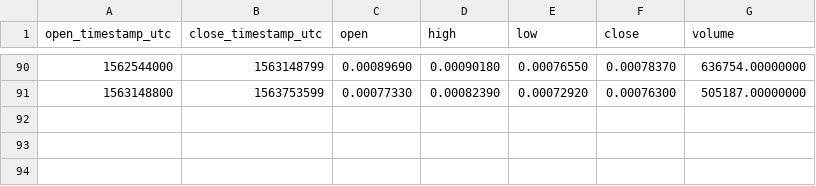
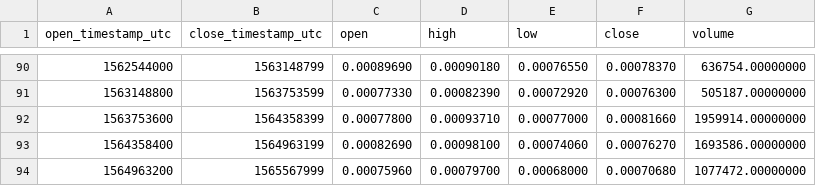
Before and after one commit to cryptobigbro/binance-STORJETH, a CSV file: binance-STORJETH-1w.csv, drawn as a sheet; only a part is shown, gaps mark what is left out.

```diff
--- a/binance-STORJETH-1w.csv
+++ b/binance-STORJETH-1w.csv
@@ -91 +91,4 @@ open_timestamp_utc,close_timestamp_utc,open,high,low,close,volume
 1563148800,1563753599,0.00077330,0.00082390,0.00072920,0.00076300,505187.00000000
+1563753600,1564358399,0.00077800,0.00093710,0.00077000,0.00081660,1959914.00000000
+1564358400,1564963199,0.00082690,0.00098100,0.00074060,0.00076270,1693586.00000000
+1564963200,1565567999,0.00075960,0.00079700,0.00068000,0.00070680,1077472.00000000
```
Also changed, not shown: binance-STORJETH-1M.csv, binance-STORJETH-1d.csv, 1 other file.
